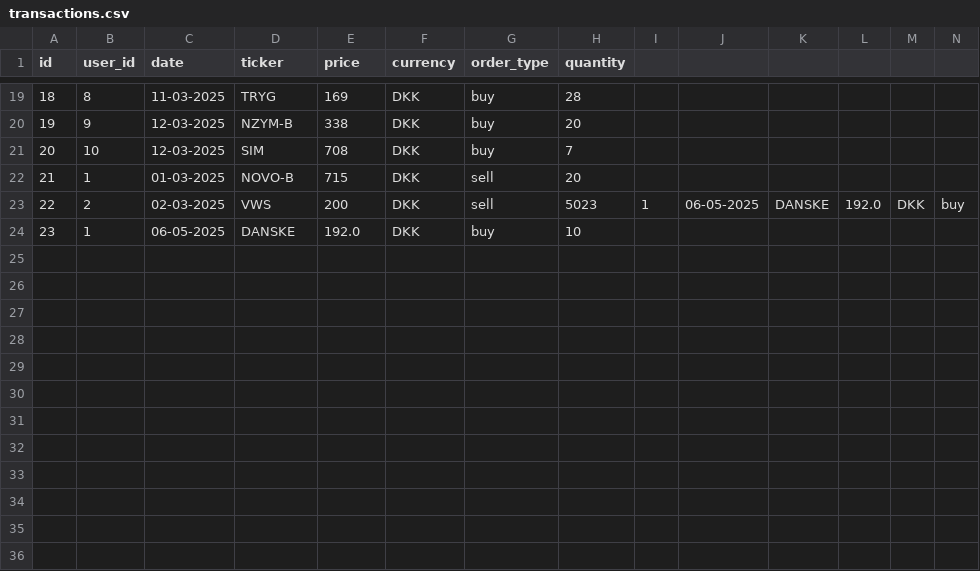
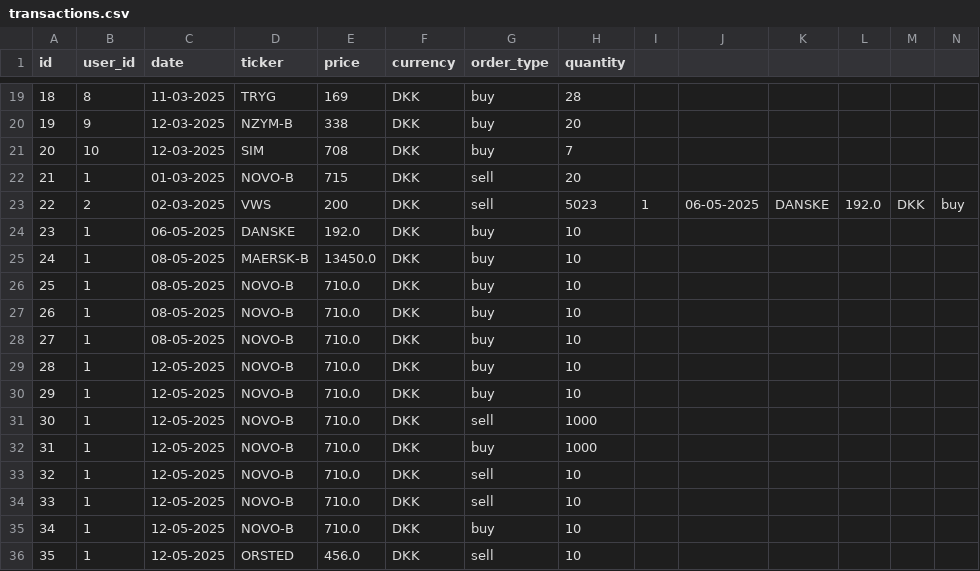
Before and after one commit to nikholt1/InvesteringsKlubben, a CSV file: src/repositories/transactions.csv, drawn as a sheet; only a part is shown, gaps mark what is left out; rows hold the shown columns only; the diff names each change by its address in the sheet, - before the commit and + after, or states it on an @@ line.

```diff
--- a/src/repositories/transactions.csv
+++ b/src/repositories/transactions.csv
+row 25: 24 | 1 | 08-05-2025 | MAERSK-B | 13450.0 | DKK | buy | 10
+row 26: 25 | 1 | 08-05-2025 | NOVO-B | 710.0 | DKK | buy | 10
+row 27: 26 | 1 | 08-05-2025 | NOVO-B | 710.0 | DKK | buy | 10
+row 28: 27 | 1 | 08-05-2025 | NOVO-B | 710.0 | DKK | buy | 10
+row 29: 28 | 1 | 12-05-2025 | NOVO-B | 710.0 | DKK | buy | 10
+row 30: 29 | 1 | 12-05-2025 | NOVO-B | 710.0 | DKK | buy | 10
+row 31: 30 | 1 | 12-05-2025 | NOVO-B | 710.0 | DKK | sell | 1000
+row 32: 31 | 1 | 12-05-2025 | NOVO-B | 710.0 | DKK | buy | 1000
+row 33: 32 | 1 | 12-05-2025 | NOVO-B | 710.0 | DKK | sell | 10
+row 34: 33 | 1 | 12-05-2025 | NOVO-B | 710.0 | DKK | sell | 10
+row 35: 34 | 1 | 12-05-2025 | NOVO-B | 710.0 | DKK | buy | 10
+row 36: 35 | 1 | 12-05-2025 | ORSTED | 456.0 | DKK | sell | 10
```
Also changed, not shown: src/repositories/users.csv, 3 other files.
